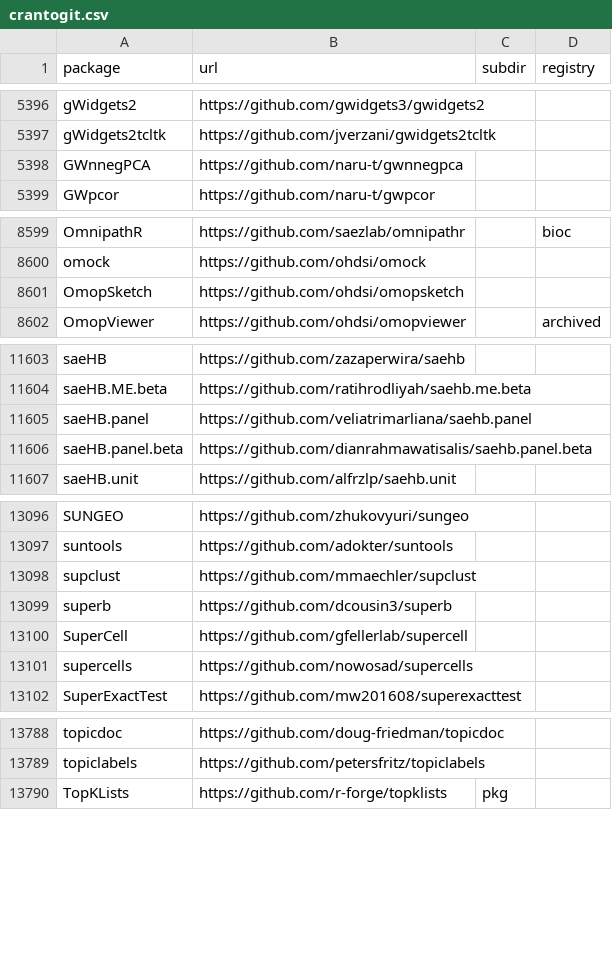
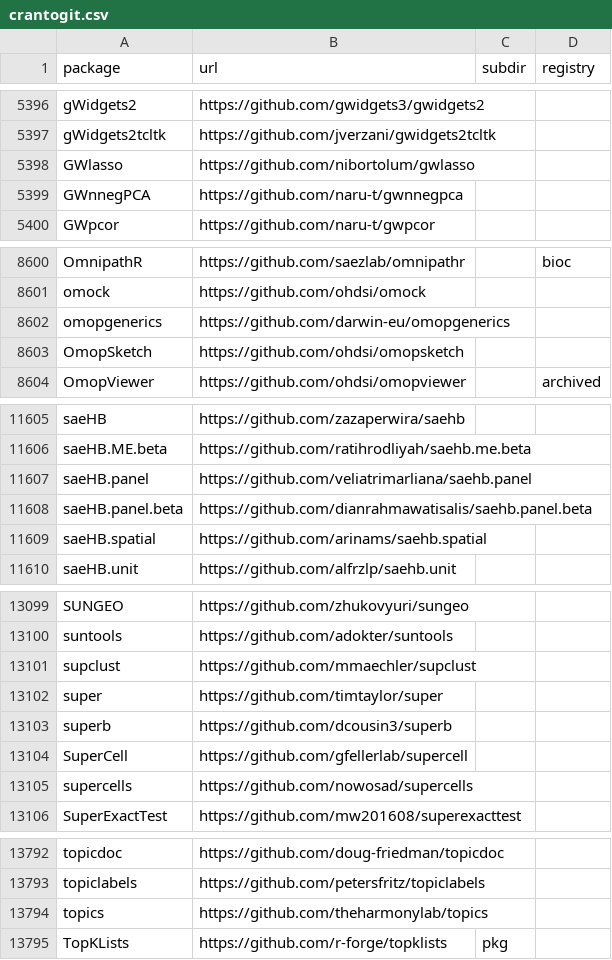
Before and after one commit to r-universe-org/cran-to-git, a CSV file: crantogit.csv, drawn as a sheet; only a part is shown, gaps mark what is left out.

```diff
--- a/crantogit.csv
+++ b/crantogit.csv
@@ -5397,2 +5397,3 @@ gWidgets2,https://github.com/gwidgets3/gwidgets2,,
 gWidgets2tcltk,https://github.com/jverzani/gwidgets2tcltk,,
+GWlasso,https://github.com/nibortolum/gwlasso,,
 GWnnegPCA,https://github.com/naru-t/gwnnegpca,,
@@ -8600,2 +8601,3 @@ OmnipathR,https://github.com/saezlab/omnipathr,,bioc
 omock,https://github.com/ohdsi/omock,,
+omopgenerics,https://github.com/darwin-eu/omopgenerics,,
 OmopSketch,https://github.com/ohdsi/omopsketch,,
@@ -11606,2 +11608,3 @@ saeHB.panel,https://github.com/veliatrimarliana/saehb.panel,,
 saeHB.panel.beta,https://github.com/dianrahmawatisalis/saehb.panel.beta,,
+saeHB.spatial,https://github.com/arinams/saehb.spatial,,
 saeHB.unit,https://github.com/alfrzlp/saehb.unit,,
@@ -13098,2 +13101,3 @@ suntools,https://github.com/adokter/suntools,,
 supclust,https://github.com/mmaechler/supclust,,
+super,https://github.com/timtaylor/super,,
 superb,https://github.com/dcousin3/superb,,
@@ -13789,2 +13793,3 @@ topicdoc,https://github.com/doug-friedman/topicdoc,,
 topiclabels,https://github.com/petersfritz/topiclabels,,
+topics,https://github.com/theharmonylab/topics,,
 TopKLists,https://github.com/r-forge/topklists,pkg,
```
Also changed, not shown: archived.csv, universes.csv, 8 other files.
